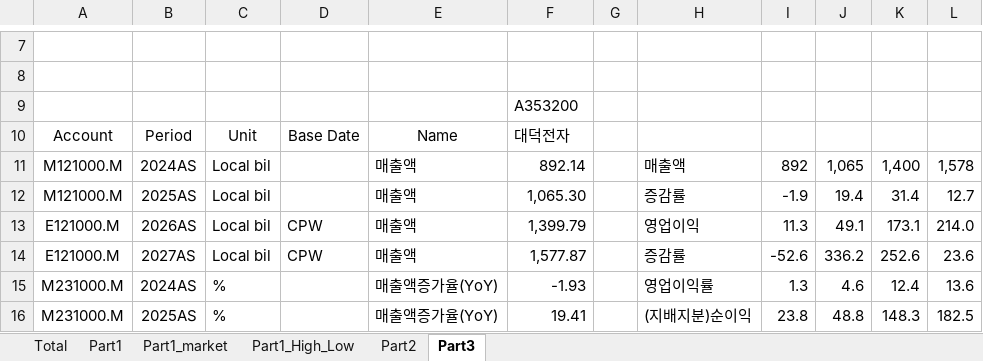
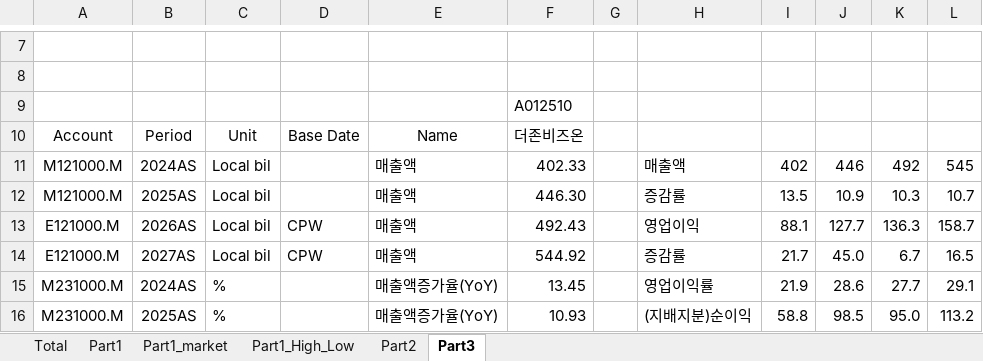
Before and after one commit to kyoujinkim/AI_Reporter, an Excel workbook: data/CHART.xlsx, sheet Part3, drawn as a sheet; only a part is shown, gaps mark what is left out; values as stored, in another font and other column widths than the file's, no borders; the diff covers the shown part only; the diff names each change by its address in the sheet, - before the commit and + after, or states it on an @@ line.

```diff
--- a/data/CHART.xlsx (sheet Part3)
+++ b/data/CHART.xlsx (sheet Part3)
-F9: A353200
+F9: A012510
-F10: 대덕전자
+F10: 더존비즈온
-F11: 892.14
+F11: 402.33
-I11: 892
+I11: 402
-J11: 1,065
+J11: 446
-K11: 1,400
+K11: 492
-L11: 1,578
+L11: 545
-F12: 1,065.30
+F12: 446.30
-I12: -1.9
+I12: 13.5
-J12: 19.4
+J12: 10.9
-K12: 31.4
+K12: 10.3
-L12: 12.7
+L12: 10.7
-F13: 1,399.79
+F13: 492.43
-I13: 11.3
+I13: 88.1
-J13: 49.1
+J13: 127.7
-K13: 173.1
+K13: 136.3
-L13: 214.0
+L13: 158.7
-F14: 1,577.87
+F14: 544.92
-I14: -52.6
+I14: 21.7
-J14: 336.2
+J14: 45.0
-K14: 252.6
+K14: 6.7
-L14: 23.6
+L14: 16.5
-F15: -1.93
+F15: 13.45
-I15: 1.3
+I15: 21.9
-J15: 4.6
+J15: 28.6
-K15: 12.4
+K15: 27.7
-L15: 13.6
+L15: 29.1
-F16: 19.41
+F16: 10.93
-I16: 23.8
+I16: 58.8
-J16: 48.8
+J16: 98.5
-K16: 148.3
+K16: 95.0
-L16: 182.5
+L16: 113.2
```
Also changed, not shown: 86 edited cells elsewhere in this sheet, sheet Part1_High_Low, sheet Part2, sheet Total, sheet Part1, sheet Part1_market, hidden cells, 7 other files.
